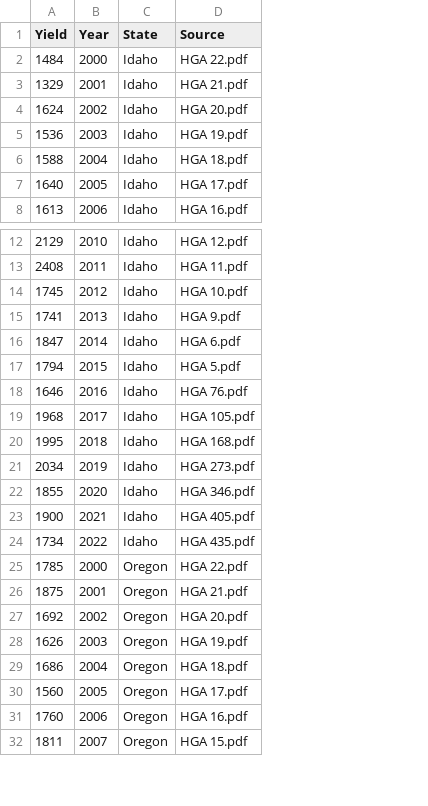
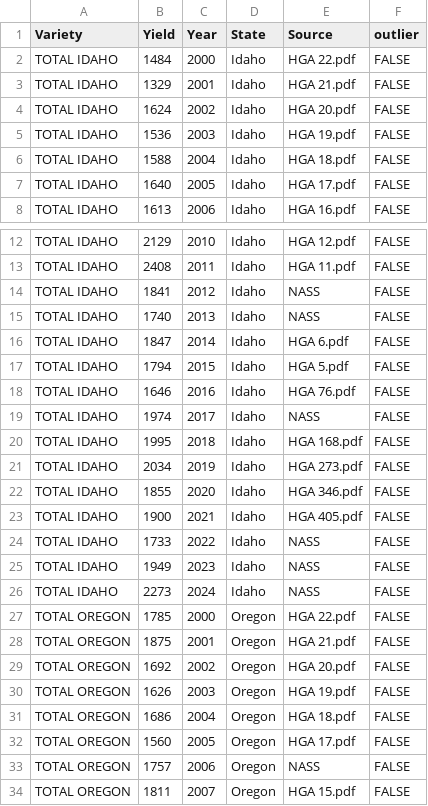
Before and after one commit to dalloyd1/PNW-Hops, a CSV file: hops_state_yields.csv, drawn as a sheet; only a part is shown, gaps mark what is left out; addresses are those after the commit; the diff covers the shown part only; the diff names each change by its address in the sheet, - before the commit and + after, or states it on an @@ line.

Commit message:
latest versions of yield files
latest versions of yield files and intermediate results

```diff
--- a/hops_state_yields.csv
+++ b/hops_state_yields.csv
+column A (Variety), rows 2-8: all TOTAL IDAHO; rows 12-24: all TOTAL IDAHO; rows 27-34: all TOTAL OREGON
+column F (outlier), rows 2-8: all FALSE; rows 12-24: all FALSE; rows 27-34: all FALSE
-B14 (Yield): 1745
+B14 (Yield): 1841
-E14 (Source): HGA 10.pdf
+E14 (Source): NASS
-B15 (Yield): 1741
+B15 (Yield): 1740
-E15 (Source): HGA 9.pdf
+E15 (Source): NASS
-B19 (Yield): 1968
+B19 (Yield): 1974
-E19 (Source): HGA 105.pdf
+E19 (Source): NASS
-B24 (Yield): 1734
+B24 (Yield): 1733
-E24 (Source): HGA 435.pdf
+E24 (Source): NASS
+row 25: TOTAL IDAHO | 1949 | 2023 | Idaho | NASS | FALSE
+row 26: TOTAL IDAHO | 2273 | 2024 | Idaho | NASS | FALSE
-B33 (Yield): 1760
+B33 (Yield): 1757
-E33 (Source): HGA 16.pdf
+E33 (Source): NASS
```
Also changed, not shown: 4 added rows and 16 edited cells elsewhere in this file, 8 other files.
